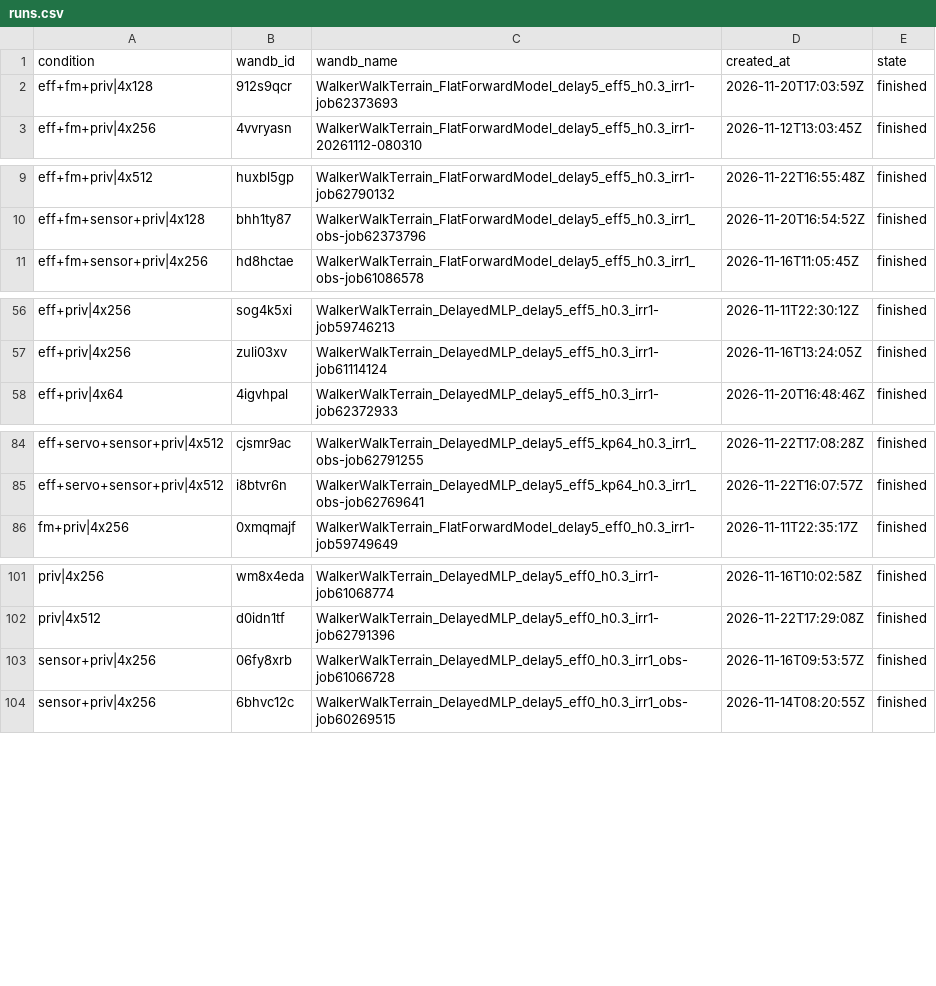
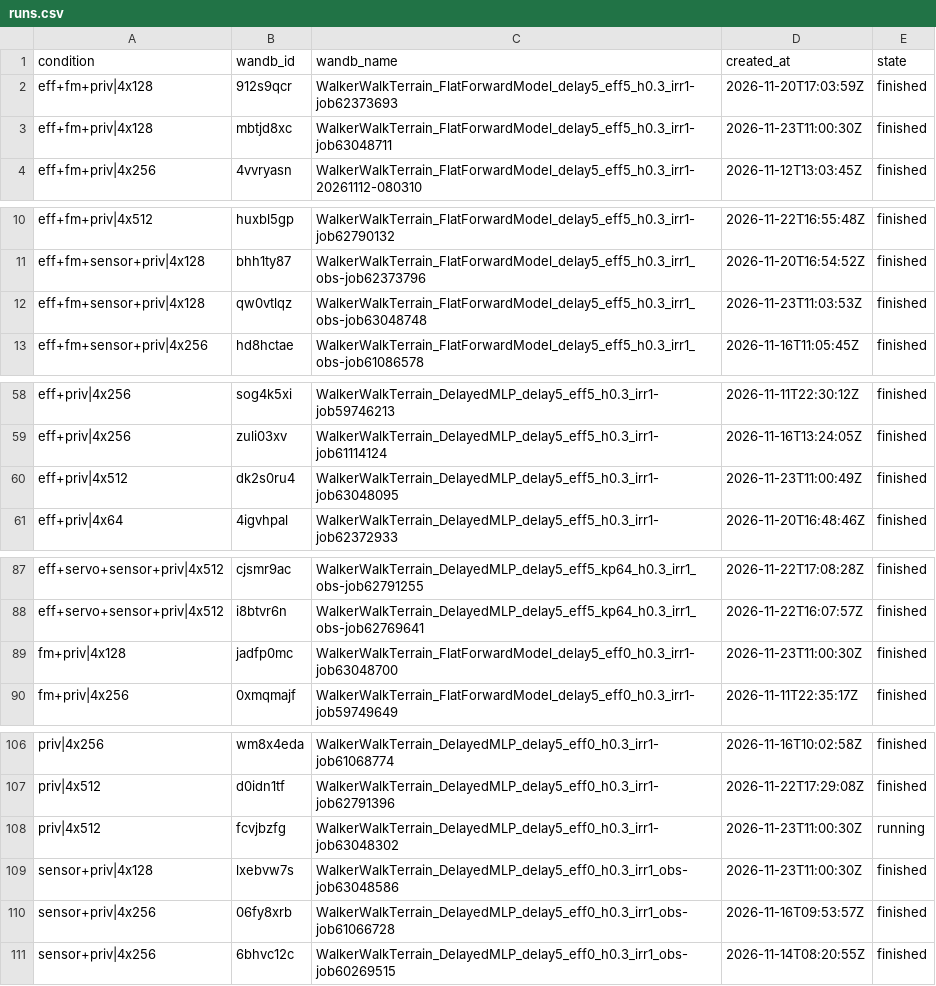
Before and after one commit to emiwar/vnl-experiments, a CSV file: analysis/dm_control_suite/walker-terrain-network-size/runs.csv, drawn as a sheet; only a part is shown, gaps mark what is left out; the diff covers the shown part only.

Commit message:
Add more runs, and a manual notebook, to `walker-terrain-network-size`

```diff
--- a/analysis/dm_control_suite/walker-terrain-network-size/runs.csv
+++ b/analysis/dm_control_suite/walker-terrain-network-size/runs.csv
@@ -2,2 +2,3 @@ condition,wandb_id,wandb_name,created_at,state
 eff+fm+priv|4x128,912s9qcr,WalkerWalkTerrain_FlatForwardModel_delay5_eff5_h0.3_irr1-job62373693,2026-11-20T17:03:59Z,finished
+eff+fm+priv|4x128,mbtjd8xc,WalkerWalkTerrain_FlatForwardModel_delay5_eff5_h0.3_irr1-job63048711,2026-11-23T11:00:30Z,finished
 eff+fm+priv|4x256,4vvryasn,WalkerWalkTerrain_FlatForwardModel_delay5_eff5_h0.3_irr1-20261112-080310,2026-11-12T13:03:45Z,finished
@@ -10,2 +11,3 @@ eff+fm+priv|4x512,huxbl5gp,WalkerWalkTerrain_FlatForwardModel_delay5_eff5_h0.3_i
 eff+fm+sensor+priv|4x128,bhh1ty87,WalkerWalkTerrain_FlatForwardModel_delay5_eff5_h0.3_irr1_obs-job62373796,2026-11-20T16:54:52Z,finished
+eff+fm+sensor+priv|4x128,qw0vtlqz,WalkerWalkTerrain_FlatForwardModel_delay5_eff5_h0.3_irr1_obs-job63048748,2026-11-23T11:03:53Z,finished
 eff+fm+sensor+priv|4x256,hd8hctae,WalkerWalkTerrain_FlatForwardModel_delay5_eff5_h0.3_irr1_obs-job61086578,2026-11-16T11:05:45Z,finished
@@ -57,2 +59,3 @@ eff+priv|4x256,sog4k5xi,WalkerWalkTerrain_DelayedMLP_delay5_eff5_h0.3_irr1-job59
 eff+priv|4x256,zuli03xv,WalkerWalkTerrain_DelayedMLP_delay5_eff5_h0.3_irr1-job61114124,2026-11-16T13:24:05Z,finished
+eff+priv|4x512,dk2s0ru4,WalkerWalkTerrain_DelayedMLP_delay5_eff5_h0.3_irr1-job63048095,2026-11-23T11:00:49Z,finished
 eff+priv|4x64,4igvhpal,WalkerWalkTerrain_DelayedMLP_delay5_eff5_h0.3_irr1-job62372933,2026-11-20T16:48:46Z,finished
@@ -85,2 +88,3 @@ eff+servo+sensor+priv|4x512,cjsmr9ac,WalkerWalkTerrain_DelayedMLP_delay5_eff5_kp
 eff+servo+sensor+priv|4x512,i8btvr6n,WalkerWalkTerrain_DelayedMLP_delay5_eff5_kp64_h0.3_irr1_obs-job62769641,2026-11-22T16:07:57Z,finished
+fm+priv|4x128,jadfp0mc,WalkerWalkTerrain_FlatForwardModel_delay5_eff0_h0.3_irr1-job63048700,2026-11-23T11:00:30Z,finished
 fm+priv|4x256,0xmqmajf,WalkerWalkTerrain_FlatForwardModel_delay5_eff0_h0.3_irr1-job59749649,2026-11-11T22:35:17Z,finished
@@ -102,2 +107,4 @@ priv|4x256,wm8x4eda,WalkerWalkTerrain_DelayedMLP_delay5_eff0_h0.3_irr1-job610687
 priv|4x512,d0idn1tf,WalkerWalkTerrain_DelayedMLP_delay5_eff0_h0.3_irr1-job62791396,2026-11-22T17:29:08Z,finished
+priv|4x512,fcvjbzfg,WalkerWalkTerrain_DelayedMLP_delay5_eff0_h0.3_irr1-job63048302,2026-11-23T11:00:30Z,running
+sensor+priv|4x128,lxebvw7s,WalkerWalkTerrain_DelayedMLP_delay5_eff0_h0.3_irr1_obs-job63048586,2026-11-23T11:00:30Z,finished
 sensor+priv|4x256,06fy8xrb,WalkerWalkTerrain_DelayedMLP_delay5_eff0_h0.3_irr1_obs-job61066728,2026-11-16T09:53:57Z,finished
```
Also changed, not shown: 1 added row elsewhere in this file, analysis/dm_control_suite/walker-terrain-network-size/data.csv, 14 other files.
